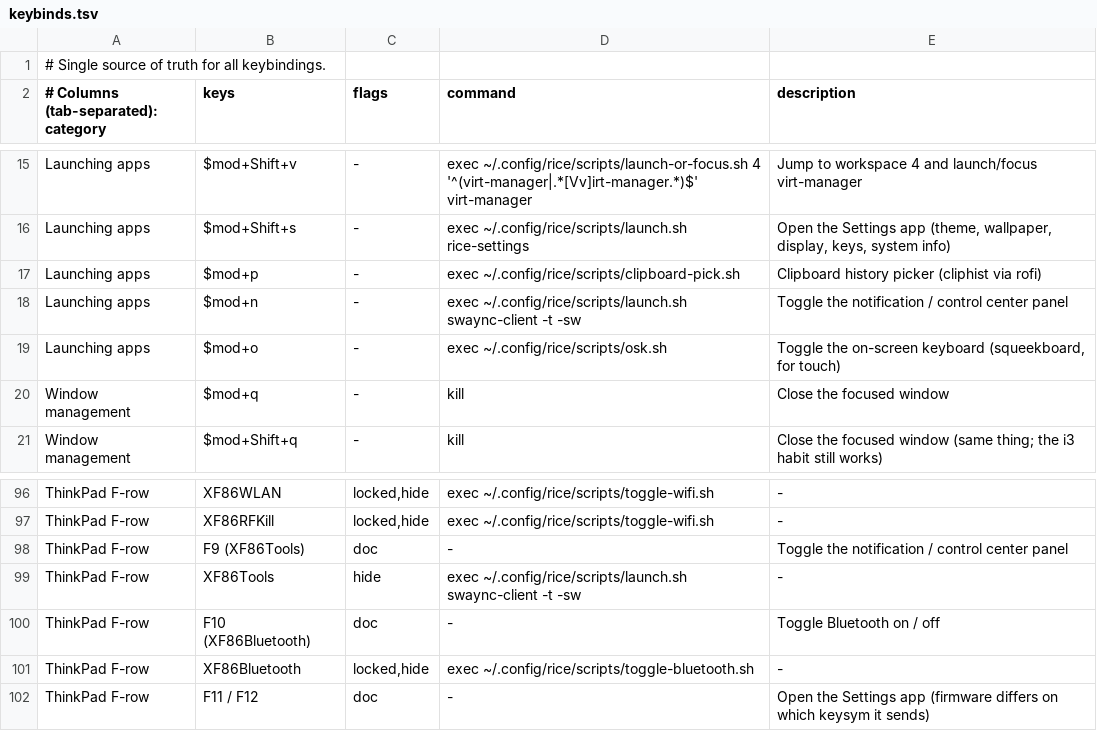
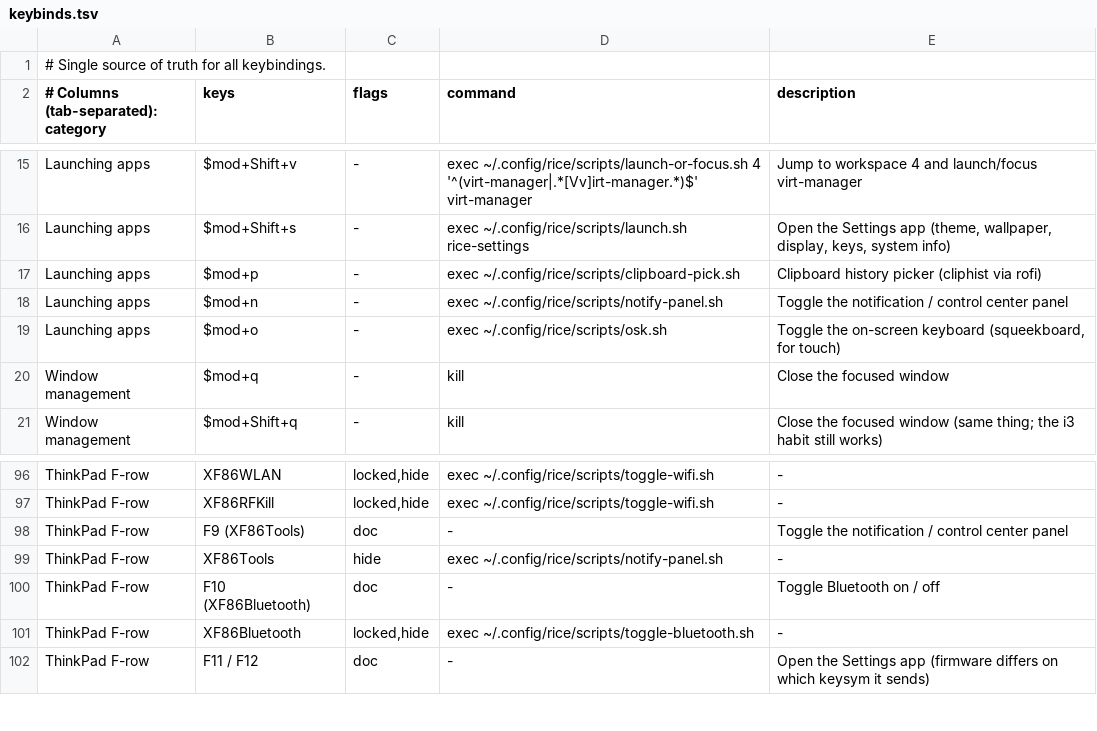
Before and after one commit to alexx-codes/fedora-sway-rice, a TSV file: keybinds.tsv, drawn as a sheet; only a part is shown, gaps mark what is left out.

```diff
--- a/keybinds.tsv
+++ b/keybinds.tsv
@@ -17,3 +17,3 @@ Launching apps	$mod+Shift+s	-	exec ~/.config/rice/scripts/launch.sh rice-setting
 Launching apps	$mod+p	-	exec ~/.config/rice/scripts/clipboard-pick.sh	Clipboard history picker (cliphist via rofi)
-Launching apps	$mod+n	-	exec ~/.config/rice/scripts/launch.sh swaync-client -t -sw	Toggle the notification / control center panel
+Launching apps	$mod+n	-	exec ~/.config/rice/scripts/notify-panel.sh	Toggle the notification / control center panel
 Launching apps	$mod+o	-	exec ~/.config/rice/scripts/osk.sh	Toggle the on-screen keyboard (squeekboard, for touch)
@@ -98,3 +98,3 @@ ThinkPad F-row	XF86RFKill	locked,hide	exec ~/.config/rice/scripts/toggle-wifi.sh
 ThinkPad F-row	F9 (XF86Tools)	doc	-	Toggle the notification / control center panel
-ThinkPad F-row	XF86Tools	hide	exec ~/.config/rice/scripts/launch.sh swaync-client -t -sw	-
+ThinkPad F-row	XF86Tools	hide	exec ~/.config/rice/scripts/notify-panel.sh	-
 ThinkPad F-row	F10 (XF86Bluetooth)	doc	-	Toggle Bluetooth on / off
```
Also changed, not shown: packages.tsv, 23 other files.
